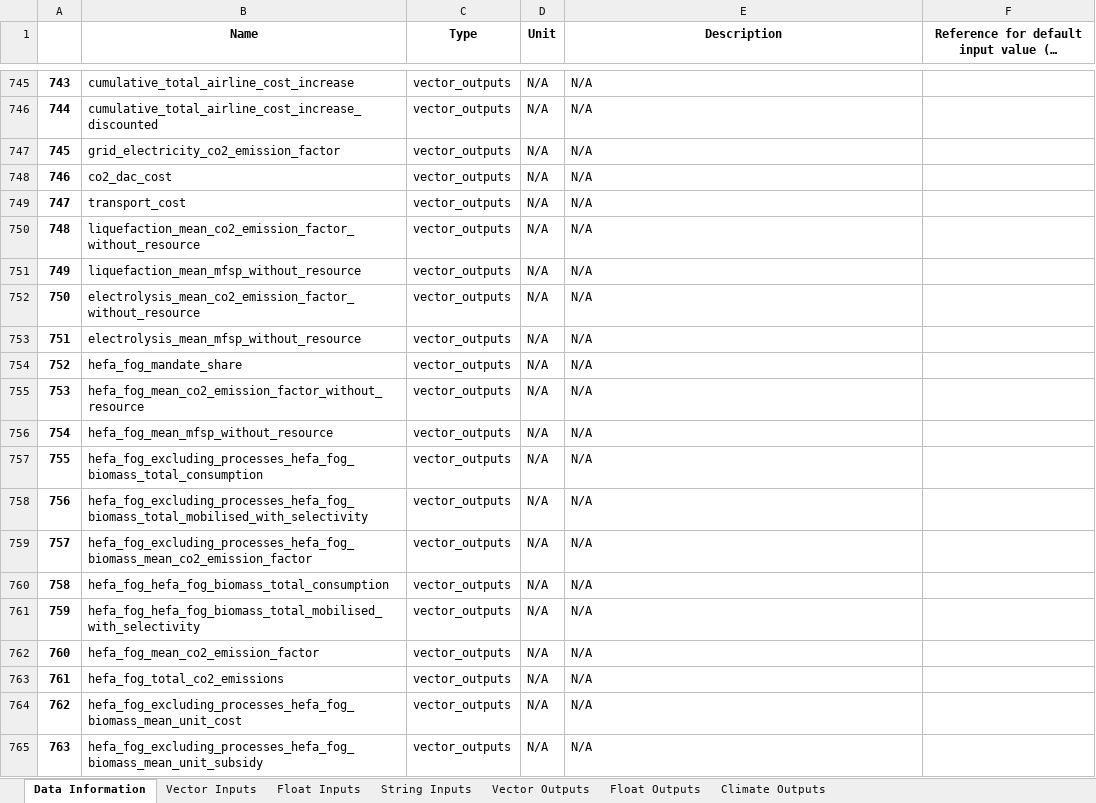
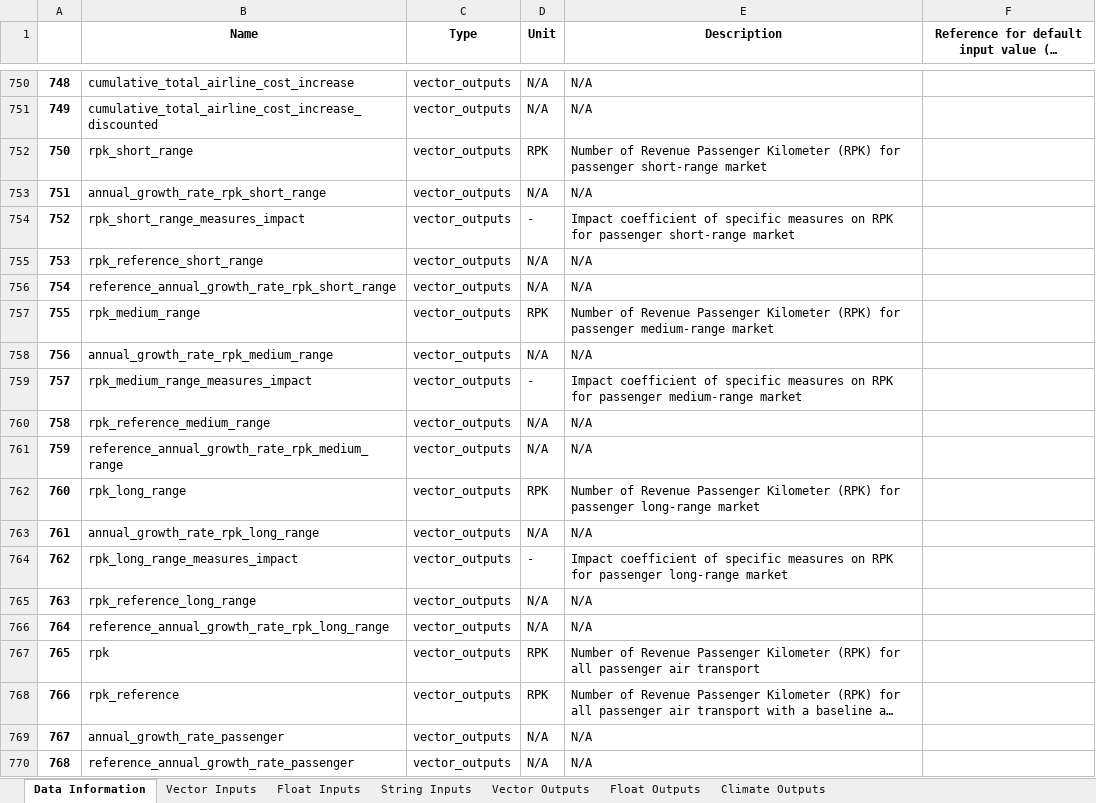
Before and after one commit to AeroMAPS/AeroMAPS, an Excel workbook: aeromaps/notebooks/tutorials/01_run_a_basic_calculation/aeromaps_data.xlsx, sheet Data Information, drawn as a sheet; only a part is shown, gaps mark what is left out; the shorter side is filled out with more unchanged rows; long unchanged cells end in …; values as stored, in another font and other column widths than the file's, no borders; 1 other sheet too large or unreadable and not compared; the diff covers the shown part only; the diff names each change by its address in the sheet, - before the commit and + after, or states it on an @@ line.

Commit message:
updated basic notebooks with new ouputs names/values. All consistent (minor evolutions due to naming changes and different reference growth computation during covid (now using real covid values as post computed from sum of reference rpk)

```diff
--- a/aeromaps/notebooks/tutorials/01_run_a_basic_calculation/aeromaps_data.xlsx (sheet Data Information)
+++ b/aeromaps/notebooks/tutorials/01_run_a_basic_calculation/aeromaps_data.xlsx (sheet Data Information)
@@ column A renumbered from row 23 down @@
@@ row 347 moved to row 752: 750 @@
+row 753: 751 | annual_growth_rate_rpk_short_range | vector_outputs | N/A | N/A
@@ row 344 moved to row 754: 752 @@
+row 755: 753 | rpk_reference_short_range | vector_outputs | N/A | N/A
+row 756: 754 | reference_annual_growth_rate_rpk_short_range | vector_outputs | N/A | N/A
@@ row 348 moved to row 757: 755 @@
+row 758: 756 | annual_growth_rate_rpk_medium_range | vector_outputs | N/A | N/A
@@ row 345 moved to row 759: 757 @@
+row 760: 758 | rpk_reference_medium_range | vector_outputs | N/A | N/A
+row 761: 759 | reference_annual_growth_rate_rpk_medium_range | vector_outputs | N/A | N/A
@@ row 349 moved to row 762: 760 @@
+row 763: 761 | annual_growth_rate_rpk_long_range | vector_outputs | N/A | N/A
@@ row 346 moved to row 764: 762 @@
+row 765: 763 | rpk_reference_long_range | vector_outputs | N/A | N/A
+row 766: 764 | reference_annual_growth_rate_rpk_long_range | vector_outputs | N/A | N/A
@@ row 353 moved to row 767: 765 @@
@@ row 355 moved to row 768: 766 @@
+row 769: 767 | annual_growth_rate_passenger | vector_outputs | N/A | N/A
+row 770: 768 | reference_annual_growth_rate_passenger | vector_outputs | N/A | N/A
```
Also changed, not shown: 113 added rows, 69 removed rows, 293 moved rows and 14 edited cells elsewhere in this sheet, sheet Climate Outputs, sheet Float Inputs, sheet Float Outputs, 2 other files.
